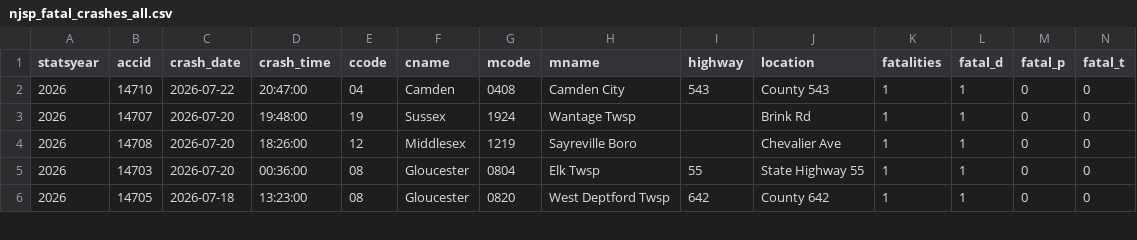
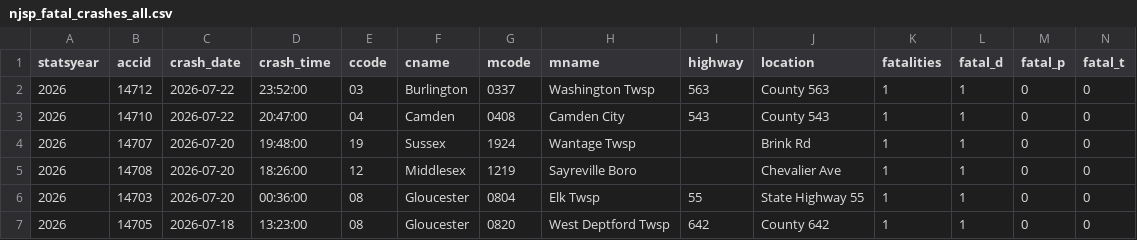
Before and after one commit to unneccesary-roughage/nj-crashes, a CSV file: exports/njsp_fatal_crashes_all.csv, drawn as a sheet; only a part is shown; rows hold the shown columns only; the diff names each change by its address in the sheet, - before the commit and + after, or states it on an @@ line.

```diff
--- a/exports/njsp_fatal_crashes_all.csv
+++ b/exports/njsp_fatal_crashes_all.csv
+row 2: 2026 | 14712 | 2026-07-22 | 23:52:00 | 03 | Burlington | 0337 | Washington Twsp | 563 | County 563 | 1 | 1 | 0 | 0
```
Also changed, not shown: 5 other files.
